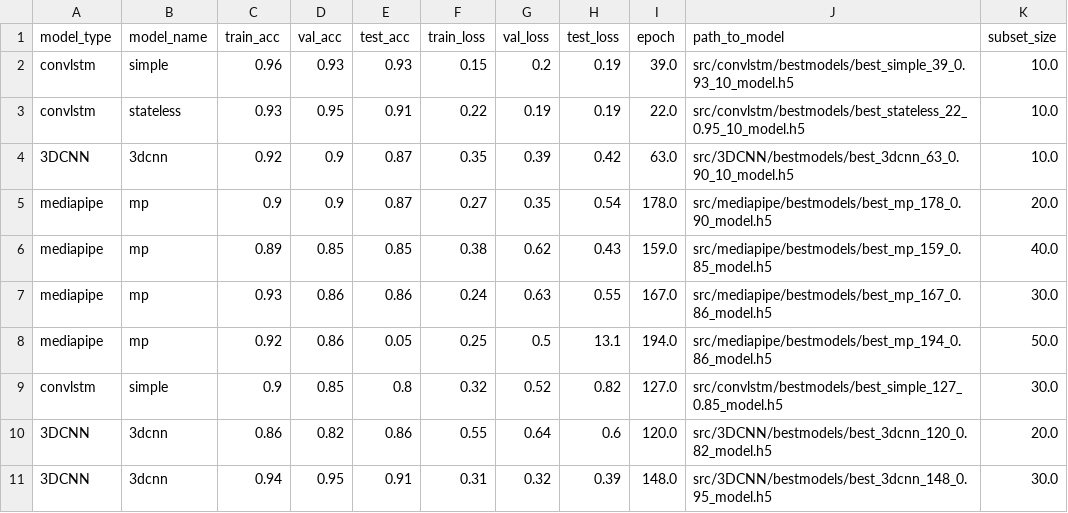
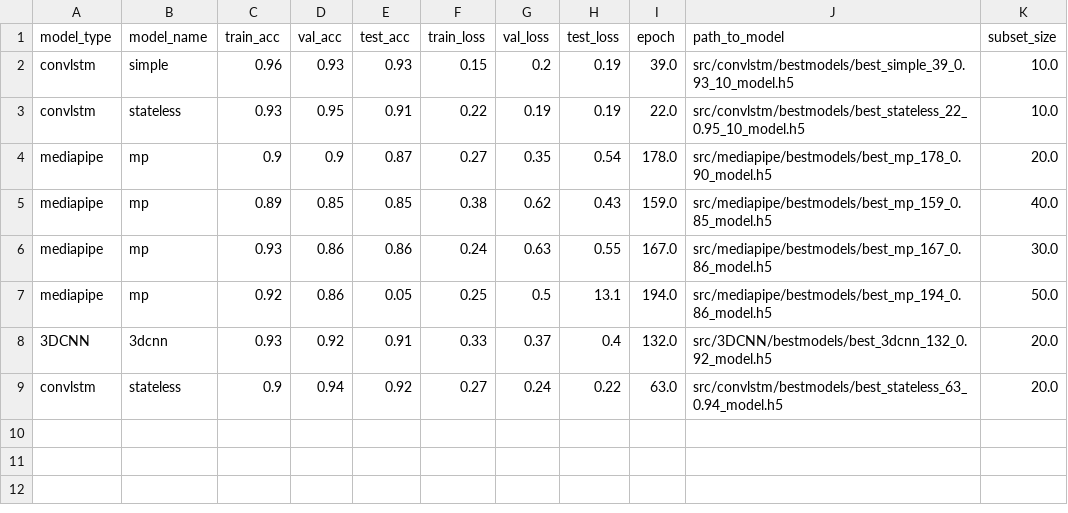
Before and after one commit to Javimh18/TFM_DSBD, a CSV file: data/leaderboard.csv, drawn as a sheet.

Commit message:
ConvLSTMs stateless for subclass 20 done

```diff
--- a/data/leaderboard.csv
+++ b/data/leaderboard.csv
@@ -3,3 +3,2 @@ convlstm,simple,0.96,0.93,0.93,0.15,0.2,0.19,39.0,src/convlstm/bestmodels/best_s
 convlstm,stateless,0.93,0.95,0.91,0.22,0.19,0.19,22.0,src/convlstm/bestmodels/best_stateless_22_0.95_10_model.h5,10.0
-3DCNN,3dcnn,0.92,0.9,0.87,0.35,0.39,0.42,63.0,src/3DCNN/bestmodels/best_3dcnn_63_0.90_10_model.h5,10.0
 mediapipe,mp,0.9,0.9,0.87,0.27,0.35,0.54,178.0,src/mediapipe/bestmodels/best_mp_178_0.90_model.h5,20.0
@@ -8,4 +7,3 @@ mediapipe,mp,0.93,0.86,0.86,0.24,0.63,0.55,167.0,src/mediapipe/bestmodels/best_m
 mediapipe,mp,0.92,0.86,0.05,0.25,0.5,13.1,194.0,src/mediapipe/bestmodels/best_mp_194_0.86_model.h5,50.0
-convlstm,simple,0.9,0.85,0.8,0.32,0.52,0.82,127.0,src/convlstm/bestmodels/best_simple_127_0.85_model.h5,30.0
-3DCNN,3dcnn,0.86,0.82,0.86,0.55,0.64,0.6,120.0,src/3DCNN/bestmodels/best_3dcnn_120_0.82_model.h5,20.0
-3DCNN,3dcnn,0.94,0.95,0.91,0.31,0.32,0.39,148.0,src/3DCNN/bestmodels/best_3dcnn_148_0.95_model.h5,30.0
+3DCNN,3dcnn,0.93,0.92,0.91,0.33,0.37,0.4,132.0,src/3DCNN/bestmodels/best_3dcnn_132_0.92_model.h5,20.0
+convlstm,stateless,0.9,0.94,0.92,0.27,0.24,0.22,63.0,src/convlstm/bestmodels/best_stateless_63_0.94_model.h5,20.0
```
Also changed, not shown: 6 other files.
